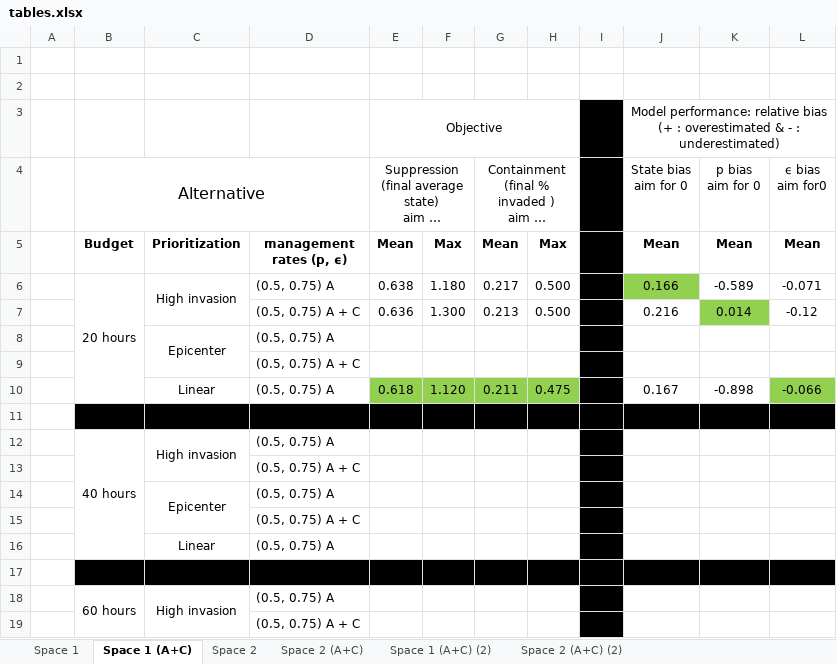
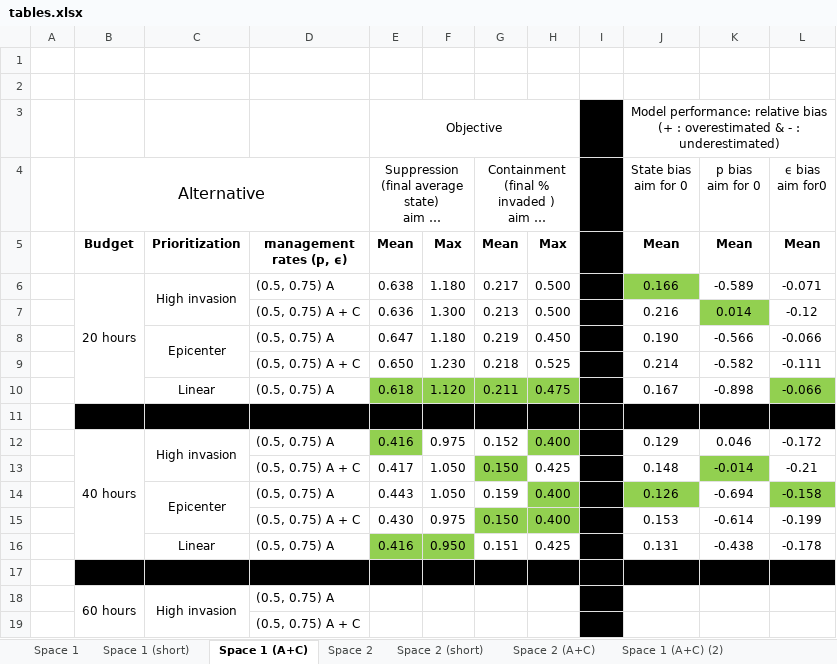
Before and after one commit to Quantitative-Conservation-Lab/Thompson_etal_InReview, an Excel workbook: tables.xlsx, sheet Space 1 (A+C), drawn as a sheet; only a part is shown; long unchanged cells end in …; values as stored, in another font and other column widths than the file's, no borders; removed rows and columns are numbered as before the commit, all else as after; the diff names each change by its address in the sheet, - before the commit and + after, or states it on an @@ line.

```diff
--- a/tables.xlsx (sheet Space 1 (A+C))
+++ b/tables.xlsx (sheet Space 1 (A+C))
+sheet tab: Space 1 (short)
+sheet tab: Space 2 (short)
-row 8:  |  | Epicenter | (0.5, 0.75) A
-row 9:  |  |  | (0.5, 0.75) A + C
+row 8:  |  | Epicenter | (0.5, 0.75) A | 0.647 | 1.180 | 0.219 | 0.450 |  | 0.190 | -0.566 | -0.066
+row 9:  |  |  | (0.5, 0.75) A + C | 0.650 | 1.230 | 0.218 | 0.525 |  | 0.214 | -0.582 | -0.111
-row 12:  | 40 hours | High invasion | (0.5, 0.75) A
-row 13:  |  |  | (0.5, 0.75) A + C
-row 14:  |  | Epicenter | (0.5, 0.75) A
-row 15:  |  |  | (0.5, 0.75) A + C
-row 16:  |  | Linear | (0.5, 0.75) A
+row 12:  | 40 hours | High invasion | (0.5, 0.75) A | 0.416 | 0.975 | 0.152 | 0.400 |  | 0.129 | 0.046 | -0.172
+row 13:  |  |  | (0.5, 0.75) A + C | 0.417 | 1.050 | 0.150 | 0.425 |  | 0.148 | -0.014 | -0.21
+row 14:  |  | Epicenter | (0.5, 0.75) A | 0.443 | 1.050 | 0.159 | 0.400 |  | 0.126 | -0.694 | -0.158
+row 15:  |  |  | (0.5, 0.75) A + C | 0.430 | 0.975 | 0.150 | 0.400 |  | 0.153 | -0.614 | -0.199
+row 16:  |  | Linear | (0.5, 0.75) A | 0.416 | 0.950 | 0.151 | 0.425 |  | 0.131 | -0.438 | -0.178
```
Also changed, not shown: sheet Space 1, sheet Space 2, sheet Space 2 (A+C), 11 other files.
